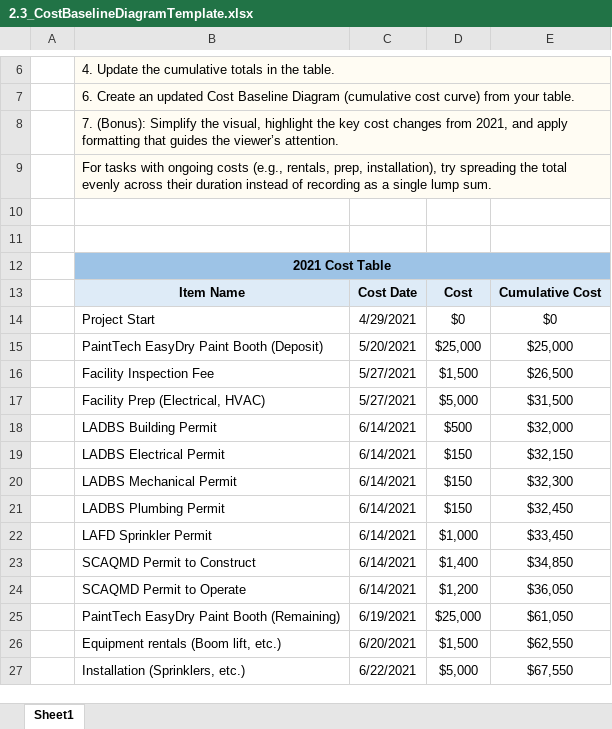
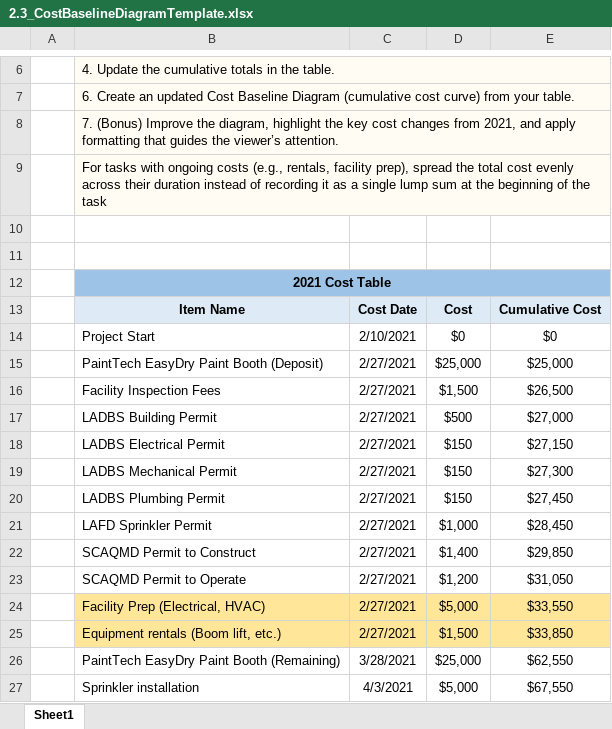
Before and after one commit to yangong17/PMI_CaseChallenge, an Excel workbook: templates/2.3_CostBaselineDiagramTemplate.xlsx, sheet Sheet1, drawn as a sheet; only a part is shown, gaps mark what is left out; values as stored, in another font and other column widths than the file's, no borders; charts and pictures not drawn; removed rows and columns are numbered as before the commit, all else as after; the diff names each change by its address in the sheet, - before the commit and + after, or states it on an @@ line.

Commit message:
updated memos 1,7. Updated cost baseline diagram template, updated WBS section to clarify draw.io

```diff
--- a/templates/2.3_CostBaselineDiagramTemplate.xlsx (sheet Sheet1)
+++ b/templates/2.3_CostBaselineDiagramTemplate.xlsx (sheet Sheet1)
-B8: 7. (Bonus): Simplify the visual, highlight the…
+B8: 7. (Bonus) Improve the diagram, highlight the…
-B9: …(e.g., rentals, prep, installation), try spreading the total evenly across their duration instead of recording as a single lump sum.
+B9: …(e.g., rentals, facility prep), spread the total cost evenly across their duration instead of recording it as a single lump sum at the beginning of the task
-C14: 4/29/2021
+C14: 2/10/2021
-C15: 5/20/2021
+C15: 2/27/2021
-B16: Facility Inspection Fee
+B16: Facility Inspection Fees
-C16: 5/27/2021
+C16: 2/27/2021
-row 17:  | Facility Prep (Electrical, HVAC) | 5/27/2021 | $5,000 | $31,500
-C17:C23: 6/14/2021
+C17:C23: 2/27/2021
-E17: $32,000
+E17: $27,000
-E18: $32,150
+E18: $27,150
-E19: $32,300
+E19: $27,300
-E20: $32,450
+E20: $27,450
-E21: $33,450
+E21: $28,450
-E22: $34,850
+E22: $29,850
-E23: $36,050
+E23: $31,050
-row 25:  | PaintTech EasyDry Paint Booth (Remaining) | 6/19/2021 | $25,000 | $61,050
+row 24:  | Facility Prep (Electrical, HVAC) | 2/27/2021 | $5,000 | $33,550
-B25:E25 fill: none
+B25:E25 fill: #FFE699
-C25: 6/20/2021
+C25: 2/27/2021
-E25: $62,550
+E25: $33,850
+row 26:  | PaintTech EasyDry Paint Booth (Remaining) | 3/28/2021 | $25,000 | $62,550
-B27: Installation (Sprinklers, etc.)
+B27: Sprinkler installation
-C27: 6/22/2021
+C27: 4/3/2021
```
Also changed, not shown: formulas that keep their value, charts or pictures, 3 other files.
